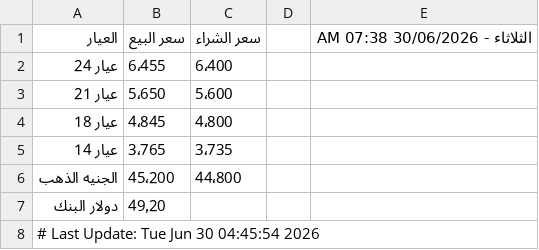
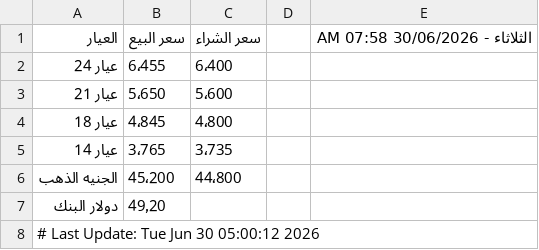
Before and after one commit to abodaapp-hash/-update_gold_prices.py, a CSV file: data/gold_prices.csv, drawn as a sheet.

```diff
--- a/data/gold_prices.csv
+++ b/data/gold_prices.csv
@@ -1,2 +1,2 @@
-العيار,سعر البيع,سعر الشراء,,الثلاثاء - 30/06/2026 07:38 AM
+العيار,سعر البيع,سعر الشراء,,الثلاثاء - 30/06/2026 07:58 AM
 عيار 24,6٬455,6٬400,,
@@ -7,2 +7,2 @@
 دولار البنك,49٫20,,,
-# Last Update: Tue Jun 30 04:45:54 2026
+# Last Update: Tue Jun 30 05:00:12 2026
```
